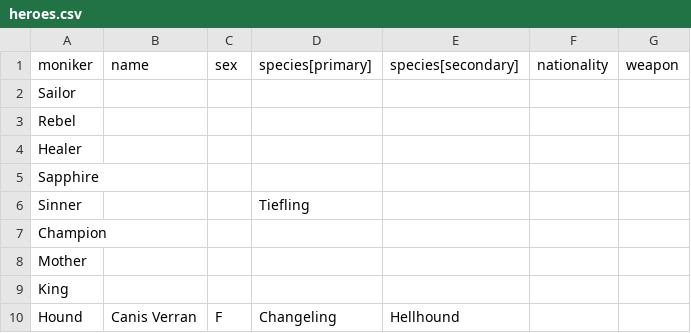
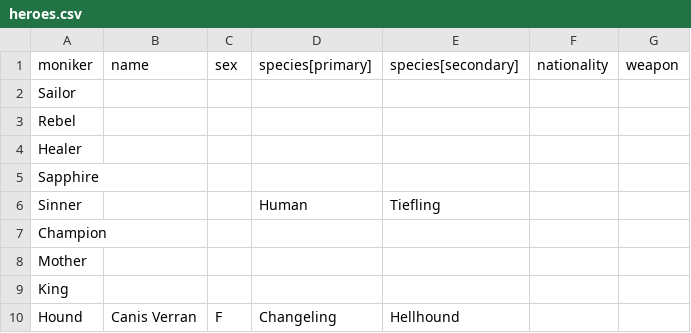
Before and after one commit to JactusTheCactus/comin-are-the-nein, a CSV file: heroes.csv, drawn as a sheet.

```diff
--- a/heroes.csv
+++ b/heroes.csv
@@ -5,3 +5,3 @@ Healer,,,,,,
 Sapphire,,,,,,
-Sinner,,,Tiefling,,,
+Sinner,,,Human,Tiefling,,
 Champion,,,,,,
```
